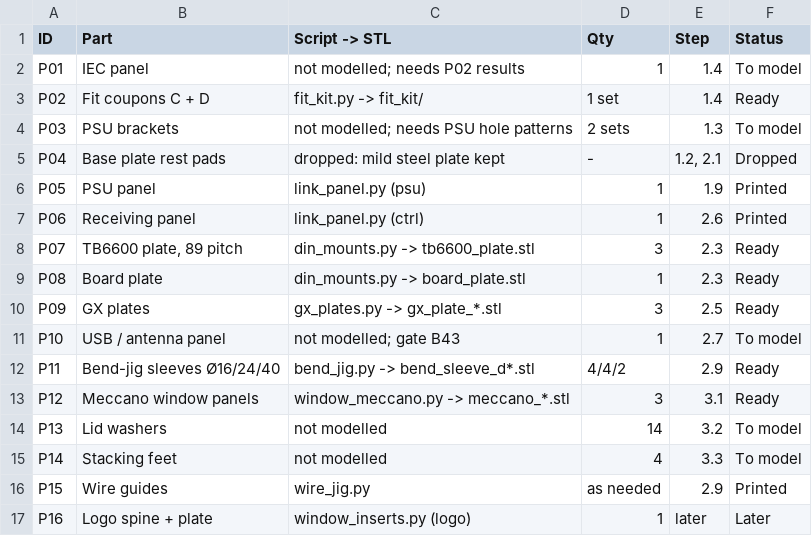
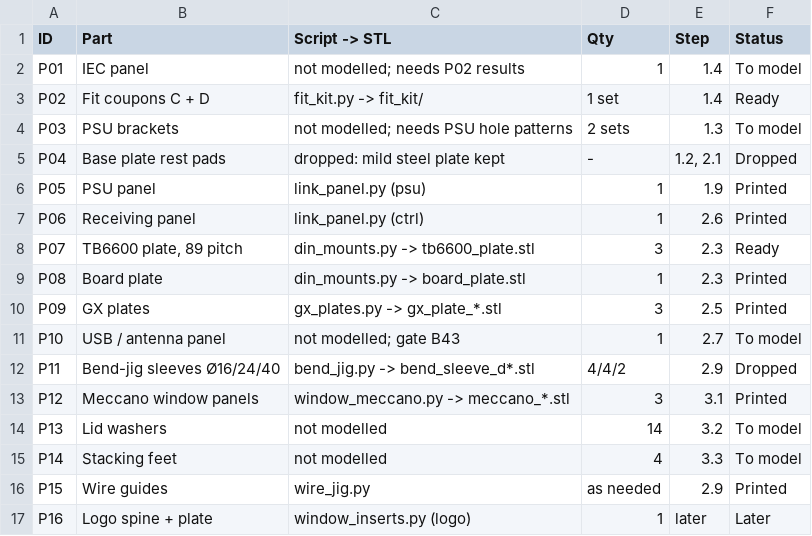
Before and after one commit to smallwins128/pen-plotter, a TSV file: hardware/book/prints.tsv, drawn as a sheet.

```diff
--- a/hardware/book/prints.tsv
+++ b/hardware/book/prints.tsv
@@ -8,7 +8,7 @@ P06	Receiving panel	link_panel.py (ctrl)	1	2.6	Printed
 P07	TB6600 plate, 89 pitch	din_mounts.py -> tb6600_plate.stl	3	2.3	Ready
-P08	Board plate	din_mounts.py -> board_plate.stl	1	2.3	Ready
-P09	GX plates	gx_plates.py -> gx_plate_*.stl	3	2.5	Ready
+P08	Board plate	din_mounts.py -> board_plate.stl	1	2.3	Printed
+P09	GX plates	gx_plates.py -> gx_plate_*.stl	3	2.5	Printed
 P10	USB / antenna panel	not modelled; gate B43	1	2.7	To model
-P11	Bend-jig sleeves Ø16/24/40	bend_jig.py -> bend_sleeve_d*.stl	4/4/2	2.9	Ready
-P12	Meccano window panels	window_meccano.py -> meccano_*.stl	3	3.1	Ready
+P11	Bend-jig sleeves Ø16/24/40	bend_jig.py -> bend_sleeve_d*.stl	4/4/2	2.9	Dropped
+P12	Meccano window panels	window_meccano.py -> meccano_*.stl	3	3.1	Printed
 P13	Lid washers	not modelled	14	3.2	To model
```
Also changed, not shown: 2 other files.
